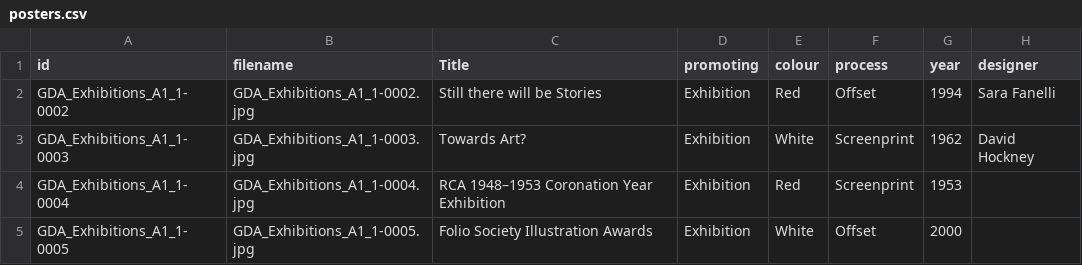
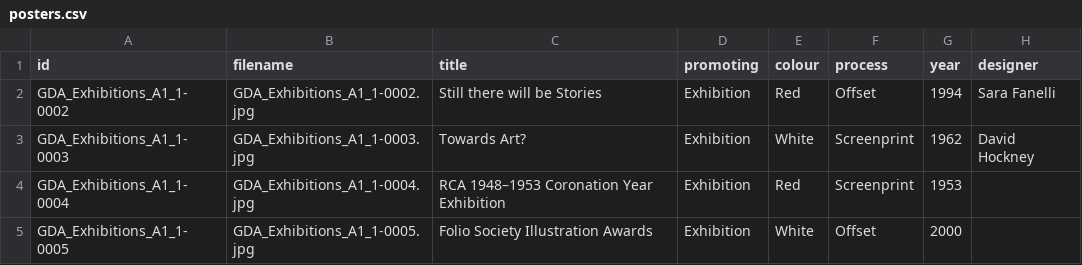
Before and after one commit to rca-poster-archive/rca-poster-archive, a CSV file: _data/posters.csv, drawn as a sheet; only a part is shown.

Commit message:
Corrects typo in 'title' column heading

```diff
--- a/_data/posters.csv
+++ b/_data/posters.csv
@@ -1,2 +1,2 @@
-id,filename,Title,promoting,colour,process,year,designer,
+id,filename,title,promoting,colour,process,year,designer,
 GDA_Exhibitions_A1_1-0002,GDA_Exhibitions_A1_1-0002.jpg,Still there will be Stories,Exhibition,Red,Offset,1994,Sara Fanelli,
```
